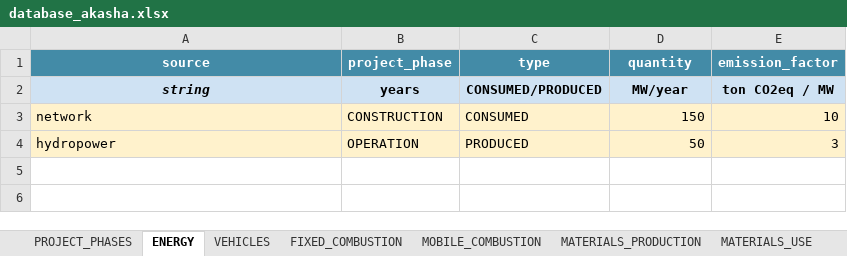
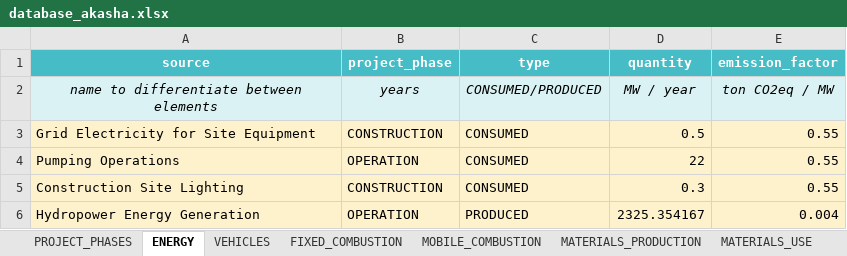
Before and after one commit to KamikoNana/AkashaCalculator, an Excel workbook: database_akasha.xlsx, sheet ENERGY, drawn as a sheet; values as stored, in another font and other column widths than the file's, no borders; removed rows and columns are numbered as before the commit, all else as after; the diff names each change by its address in the sheet, - before the commit and + after, or states it on an @@ line.

```diff
--- a/database_akasha.xlsx (sheet ENERGY)
+++ b/database_akasha.xlsx (sheet ENERGY)
-A1:E1 fill: #438BA7
+A1:E1 fill: #46BDC6
-A2 (source): string
+A2 (source): name to differentiate between elements
-A2:E2 bold: on
+A2:E2 bold: off
-B2:E2 italic: off
+B2:E2 italic: on
-D2 (quantity): MW/year
+D2 (quantity): MW / year
-row 3: network | CONSTRUCTION | CONSUMED | 150 | 10
-row 4: hydropower | OPERATION | PRODUCED | 50 | 3
+row 3: Grid Electricity for Site Equipment | CONSTRUCTION | CONSUMED | 0.5 | 0.55
+row 4: Pumping Operations | OPERATION | CONSUMED | 22 | 0.55
+row 5: Construction Site Lighting | CONSTRUCTION | CONSUMED | 0.3 | 0.55
+row 6: Hydropower Energy Generation | OPERATION | PRODUCED | 2325.354167 | 0.004
```
Also changed, not shown: sheet VEHICLES, sheet MOBILE_COMBUSTION, sheet MATERIALS_PRODUCTION, sheet WASTE_TREATMENT, sheet FIXED_COMBUSTION, sheet MATERIALS_USE, 2 more sheets, 3 other files.
